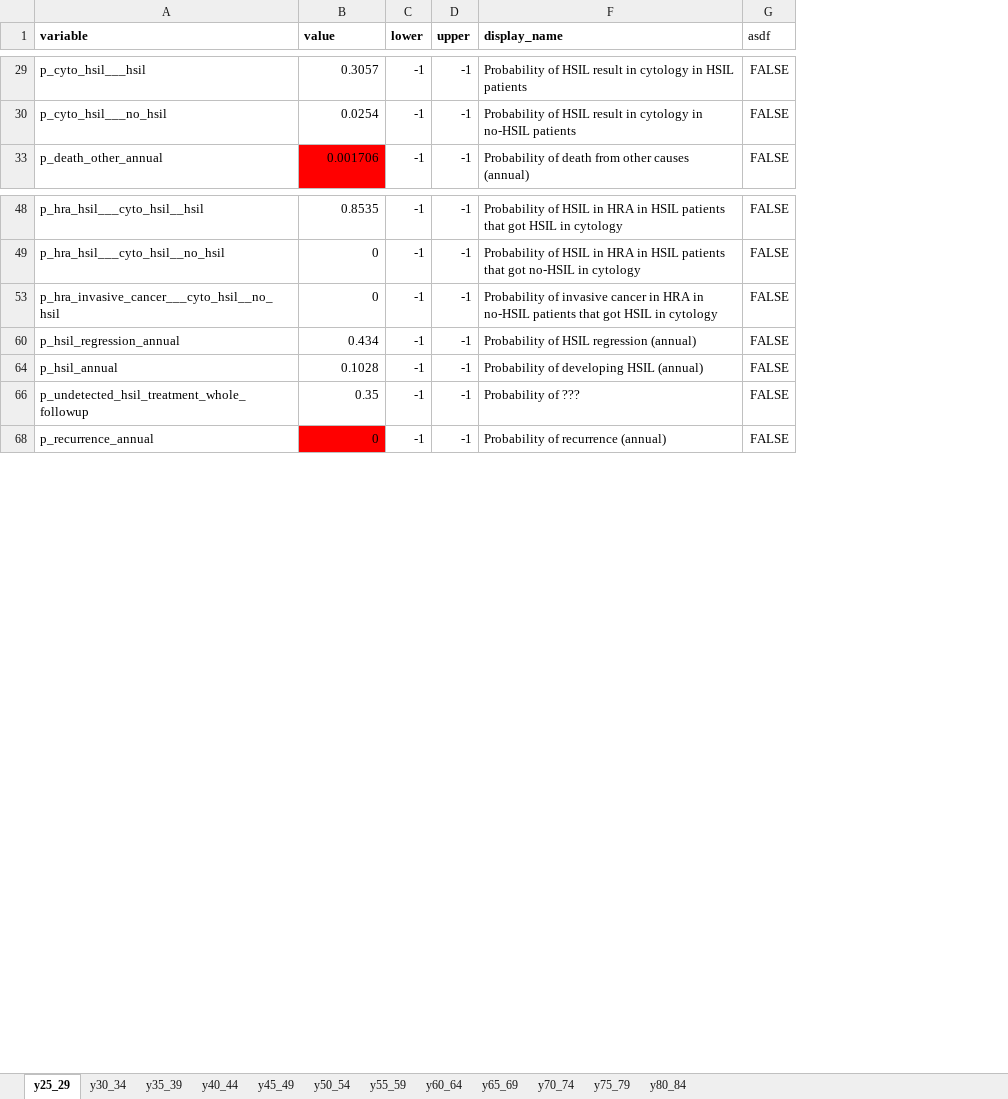
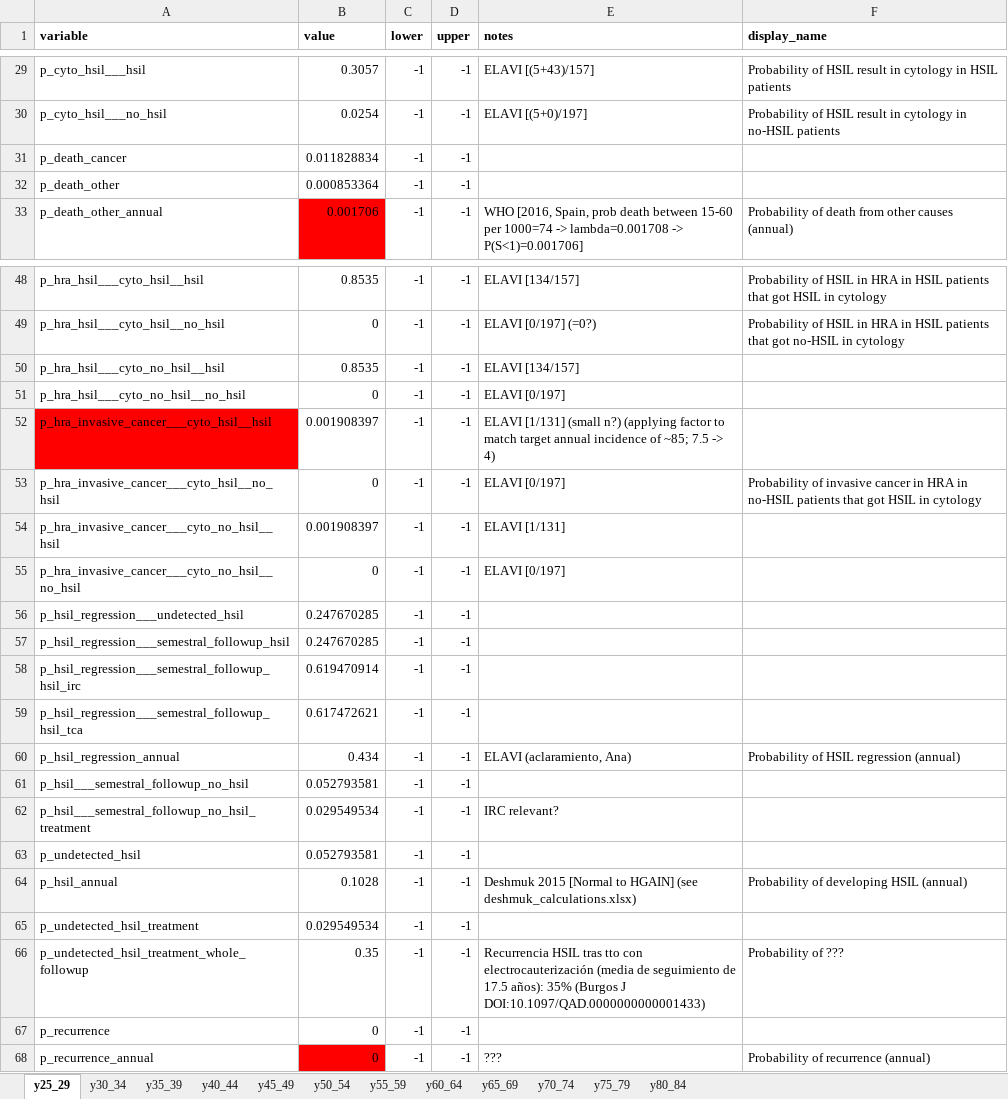
Before and after one commit to david-gomez-guillen/cea-anus, an Excel workbook: params/context.xlsx, sheet y25_29, drawn as a sheet; only a part is shown, gaps mark what is left out; values as stored, in another font and other column widths than the file's, no borders; charts and pictures not drawn; removed rows and columns are numbered as before the commit, all else as after; the diff covers the shown part only; the diff names each change by its address in the sheet, - before the commit and + after, or states it on an @@ line.

```diff
--- a/params/context.xlsx (sheet y25_29)
+++ b/params/context.xlsx (sheet y25_29)
@@ column E (notes) unhidden, rows 29-30: ELAVI [(5+43)/157] | ELAVI [(5+0)/197]; row 33: WHO [2016, Spain, prob death between 15-60 per 1000=74 -> lambda=0.001708 -> P(S<1)=0.001706]; rows 48-49: ELAVI [134/157] | ELAVI [0/197] (=0?); row 53: ELAVI [0/197]; row 60: ELAVI (aclaramiento, Ana); row 64: Deshmuk 2015 [Normal to HGAIN] (see deshmuk_calculations.xlsx); row 66: Recurrencia HSIL tras tto con electrocauterización (media de seguimiento de 17.5 años): 35% (Burgos J DOI:10.1097/QAD.0000000000001433); row 68: ??? @@
-column G (asdf), rows 29-33: all FALSE; rows 48-68: all FALSE
+row 31: p_death_cancer | 0.011828834 | -1 | -1
+row 32: p_death_other | 0.000853364 | -1 | -1
+row 50: p_hra_hsil___cyto_no_hsil__hsil | 0.8535 | -1 | -1 | ELAVI [134/157]
+row 51: p_hra_hsil___cyto_no_hsil__no_hsil | 0 | -1 | -1 | ELAVI [0/197]
+row 52: p_hra_invasive_cancer___cyto_hsil__hsil | 0.001908397 | -1 | -1 | ELAVI [1/131] (small n?) (applying factor to match target annual incidence of ~85; 7.5 -> 4)
+row 54: p_hra_invasive_cancer___cyto_no_hsil__hsil | 0.001908397 | -1 | -1 | ELAVI [1/131]
+row 55: p_hra_invasive_cancer___cyto_no_hsil__no_hsil | 0 | -1 | -1 | ELAVI [0/197]
+row 56: p_hsil_regression___undetected_hsil | 0.247670285 | -1 | -1
+row 57: p_hsil_regression___semestral_followup_hsil | 0.247670285 | -1 | -1
+row 58: p_hsil_regression___semestral_followup_hsil_irc | 0.619470914 | -1 | -1
+row 59: p_hsil_regression___semestral_followup_hsil_tca | 0.617472621 | -1 | -1
+row 61: p_hsil___semestral_followup_no_hsil | 0.052793581 | -1 | -1
+row 62: p_hsil___semestral_followup_no_hsil_treatment | 0.029549534 | -1 | -1 | IRC relevant?
+row 63: p_undetected_hsil | 0.052793581 | -1 | -1
+row 65: p_undetected_hsil_treatment | 0.029549534 | -1 | -1
+row 67: p_recurrence | 0 | -1 | -1
```
Also changed, not shown: 17 added rows elsewhere in this sheet, hidden cells, charts or pictures, 10 other files.
